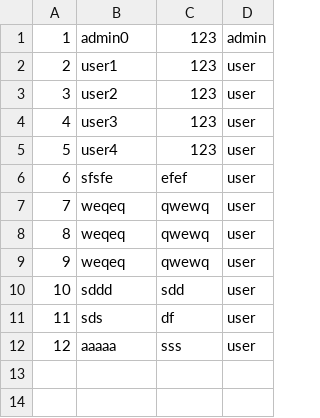
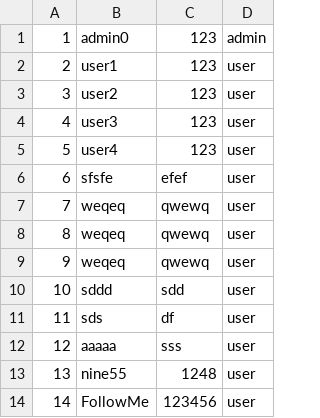
Before and after one commit to Srisuphadith/CPE112_Sale_management, a CSV file: 112_reconstruct/csv/login.csv, drawn as a sheet; the diff names each change by its address in the sheet, - before the commit and + after, or states it on an @@ line.

```diff
--- a/112_reconstruct/csv/login.csv
+++ b/112_reconstruct/csv/login.csv
+row 13: 13 | nine55 | 1248 | user
+row 14: 14 | FollowMe | 123456 | user
```
Also changed, not shown: 112_reconstruct/csv/product.csv, 25 other files.
